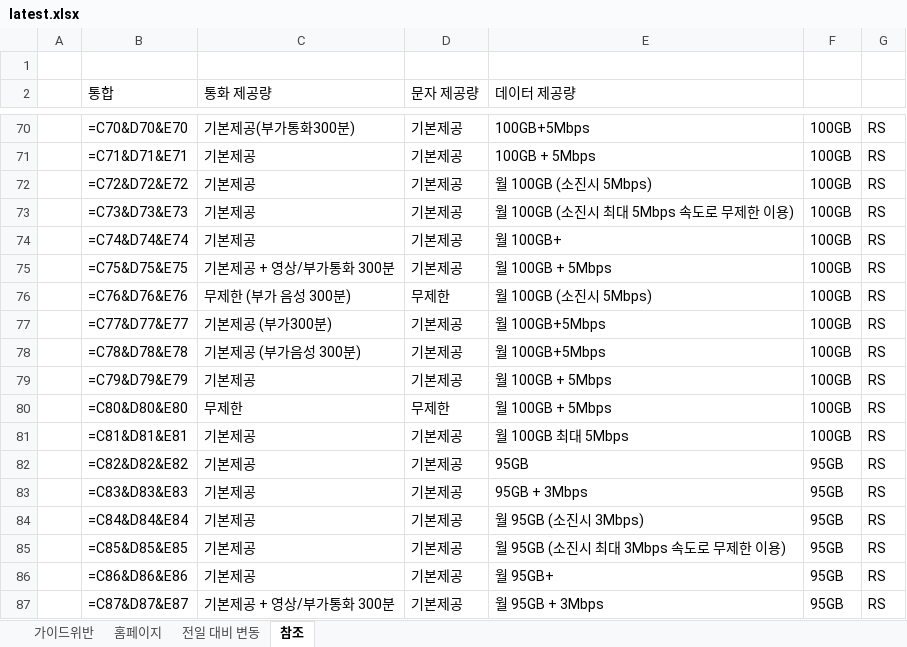
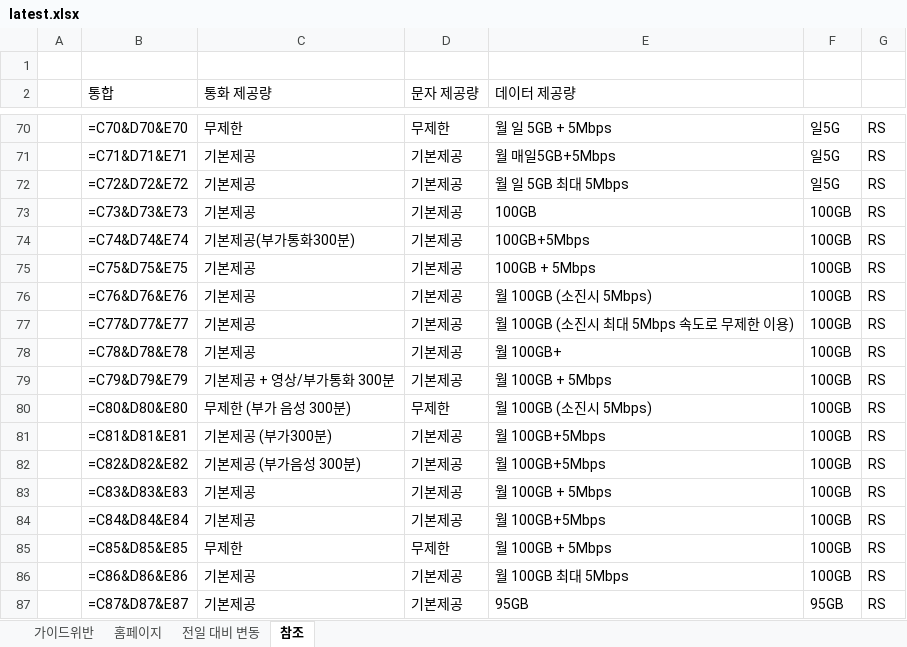
Before and after one commit to kjch444-sketchs/homepage_crawl, an Excel workbook: history/latest.xlsx, sheet 참조, drawn as a sheet; only a part is shown, gaps mark what is left out; values as stored, in another font and other column widths than the file's, no borders; formulas without a stored value are shown as written; the diff covers the shown part only; the diff names each change by its address in the sheet, - before the commit and + after, or states it on an @@ line.

```diff
--- a/history/latest.xlsx (sheet 참조)
+++ b/history/latest.xlsx (sheet 참조)
-C70 (통화 제공량): 기본제공(부가통화300분)
+C70 (통화 제공량): 무제한
-D70 (문자 제공량): 기본제공
+D70 (문자 제공량): 무제한
-E70 (데이터 제공량): 100GB+5Mbps
+E70 (데이터 제공량): 월 일 5GB + 5Mbps
-F70:F72: 100GB
+F70:F72: 일5G
-E71 (데이터 제공량): 100GB + 5Mbps
+E71 (데이터 제공량): 월 매일5GB+5Mbps
-E72 (데이터 제공량): 월 100GB (소진시 5Mbps)
+E72 (데이터 제공량): 월 일 5GB 최대 5Mbps
-E73 (데이터 제공량): 월 100GB (소진시 최대 5Mbps 속도로 무제한 이용)
+E73 (데이터 제공량): 100GB
-C74 (통화 제공량): 기본제공
+C74 (통화 제공량): 기본제공(부가통화300분)
-E74 (데이터 제공량): 월 100GB+
+E74 (데이터 제공량): 100GB+5Mbps
-C75 (통화 제공량): 기본제공 + 영상/부가통화 300분
+C75 (통화 제공량): 기본제공
-E75 (데이터 제공량): 월 100GB + 5Mbps
+E75 (데이터 제공량): 100GB + 5Mbps
-C76 (통화 제공량): 무제한 (부가 음성 300분)
+C76 (통화 제공량): 기본제공
-D76 (문자 제공량): 무제한
+D76 (문자 제공량): 기본제공
-C77 (통화 제공량): 기본제공 (부가300분)
+C77 (통화 제공량): 기본제공
-E77 (데이터 제공량): 월 100GB+5Mbps
+E77 (데이터 제공량): 월 100GB (소진시 최대 5Mbps 속도로 무제한 이용)
-C78 (통화 제공량): 기본제공 (부가음성 300분)
+C78 (통화 제공량): 기본제공
-E78 (데이터 제공량): 월 100GB+5Mbps
+E78 (데이터 제공량): 월 100GB+
-C79 (통화 제공량): 기본제공
+C79 (통화 제공량): 기본제공 + 영상/부가통화 300분
-C80 (통화 제공량): 무제한
+C80 (통화 제공량): 무제한 (부가 음성 300분)
-E80 (데이터 제공량): 월 100GB + 5Mbps
+E80 (데이터 제공량): 월 100GB (소진시 5Mbps)
-C81 (통화 제공량): 기본제공
+C81 (통화 제공량): 기본제공 (부가300분)
-E81 (데이터 제공량): 월 100GB 최대 5Mbps
+E81 (데이터 제공량): 월 100GB+5Mbps
-C82 (통화 제공량): 기본제공
+C82 (통화 제공량): 기본제공 (부가음성 300분)
-E82 (데이터 제공량): 95GB
+E82 (데이터 제공량): 월 100GB+5Mbps
-F82:F86: 95GB
+F82:F86: 100GB
-E83 (데이터 제공량): 95GB + 3Mbps
+E83 (데이터 제공량): 월 100GB + 5Mbps
-E84 (데이터 제공량): 월 95GB (소진시 3Mbps)
+E84 (데이터 제공량): 월 100GB+5Mbps
-C85 (통화 제공량): 기본제공
+C85 (통화 제공량): 무제한
-D85 (문자 제공량): 기본제공
+D85 (문자 제공량): 무제한
-E85 (데이터 제공량): 월 95GB (소진시 최대 3Mbps 속도로 무제한 이용)
+E85 (데이터 제공량): 월 100GB + 5Mbps
-E86 (데이터 제공량): 월 95GB+
+E86 (데이터 제공량): 월 100GB 최대 5Mbps
-C87 (통화 제공량): 기본제공 + 영상/부가통화 300분
+C87 (통화 제공량): 기본제공
-E87 (데이터 제공량): 월 95GB + 3Mbps
+E87 (데이터 제공량): 95GB
```
Also changed, not shown: 9 added rows and 209 edited cells elsewhere in this sheet, sheet 홈페이지, sheet 전일 대비 변동, sheet 가이드위반, 1 other file.
